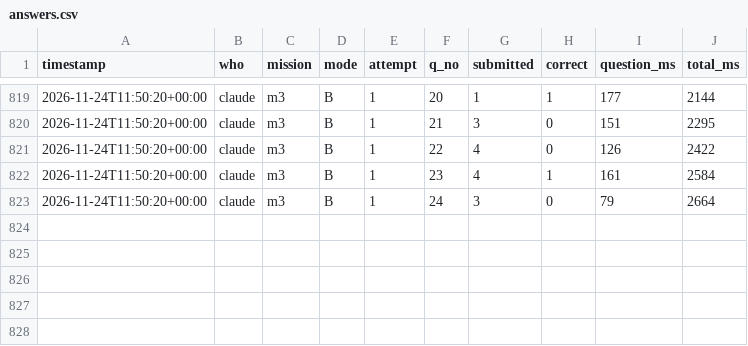
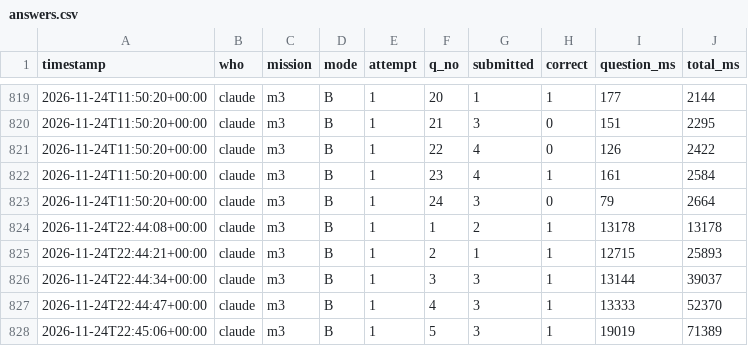
Before and after one commit to ineverusedai/1-AI-, a CSV file: results/answers.csv, drawn as a sheet; only a part is shown, gaps mark what is left out; the diff names each change by its address in the sheet, - before the commit and + after, or states it on an @@ line.

```diff
--- a/results/answers.csv
+++ b/results/answers.csv
+row 824: 2026-11-24T22:44:08+00:00 | claude | m3 | B | 1 | 1 | 2 | 1 | 13178 | 13178
+row 825: 2026-11-24T22:44:21+00:00 | claude | m3 | B | 1 | 2 | 1 | 1 | 12715 | 25893
+row 826: 2026-11-24T22:44:34+00:00 | claude | m3 | B | 1 | 3 | 3 | 1 | 13144 | 39037
+row 827: 2026-11-24T22:44:47+00:00 | claude | m3 | B | 1 | 4 | 3 | 1 | 13333 | 52370
+row 828: 2026-11-24T22:45:06+00:00 | claude | m3 | B | 1 | 5 | 3 | 1 | 19019 | 71389
```
Also changed, not shown: results/summary.csv, 11 other files.
